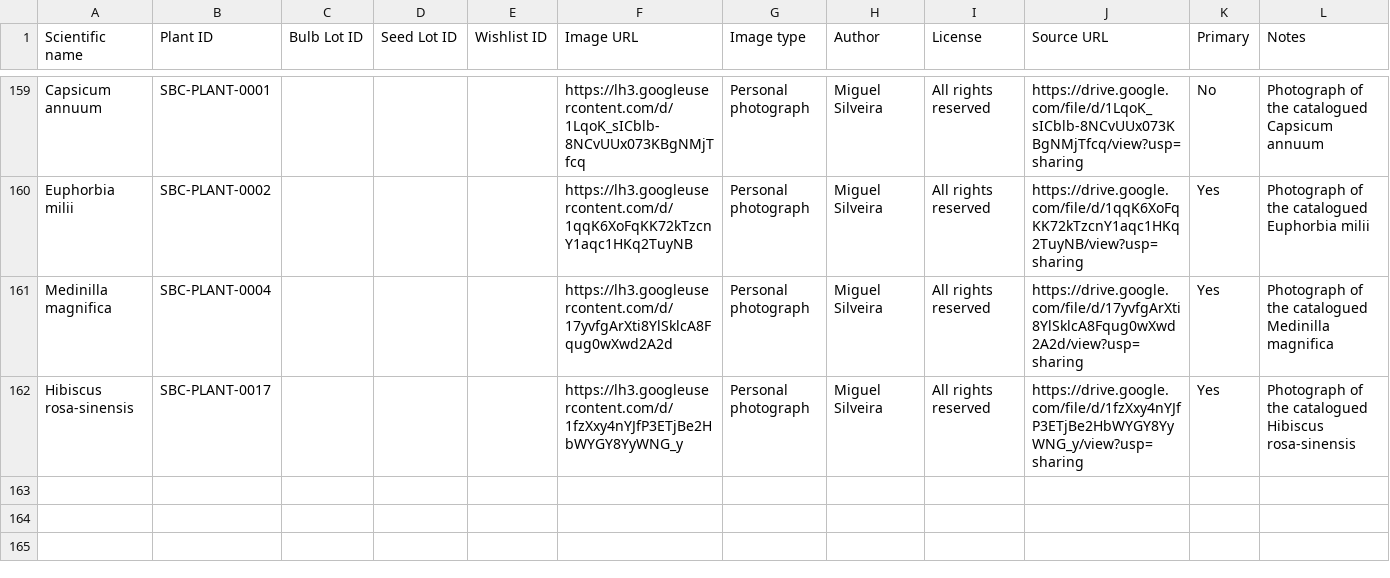
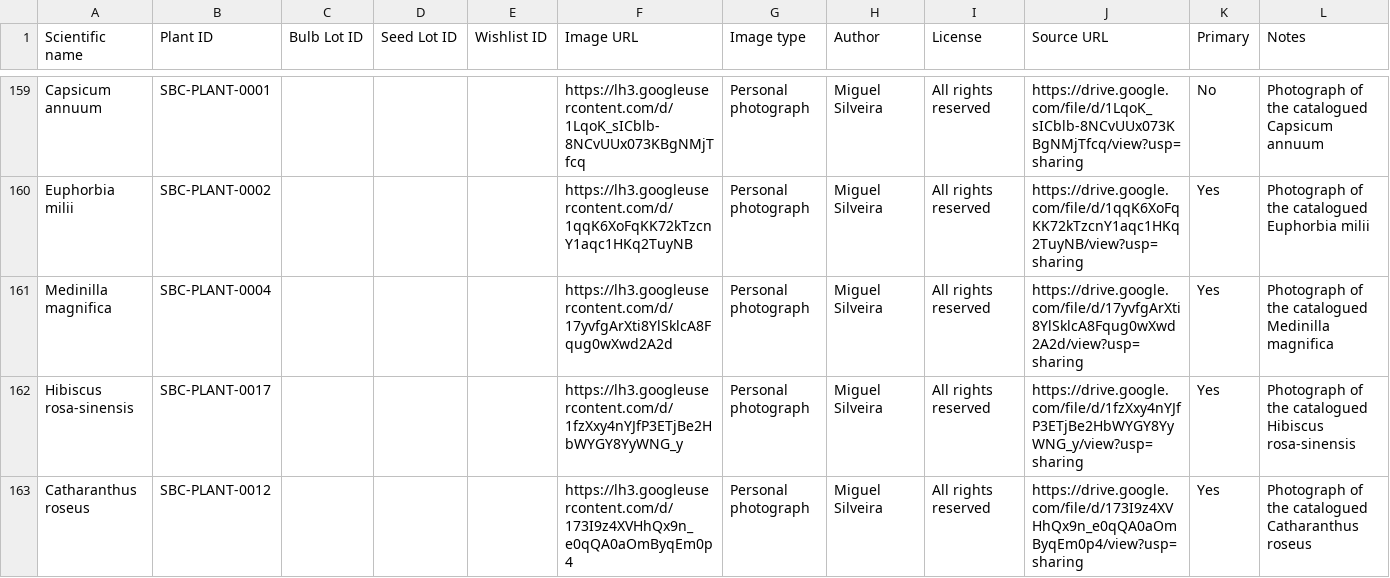
Before and after one commit to Driftwoodye/Driftwood-Garden, a CSV file: images.csv, drawn as a sheet; only a part is shown, gaps mark what is left out; the diff names each change by its address in the sheet, - before the commit and + after, or states it on an @@ line.

```diff
--- a/images.csv
+++ b/images.csv
+row 163: Catharanthus roseus | SBC-PLANT-0012 |  |  |  | https://lh3.googleusercontent.com/d/173I9z4XVHhQx9n_e0qQA0aOmByqEm0p4 | Personal photograph | Miguel Silveira | All rights reserved | https://drive.google.com/file/d/173I9z4XVHhQx9n_e0qQA0aOmByqEm0p4/view?usp=sharing | Yes | Photograph of the catalogued Catharanthus roseus
```
